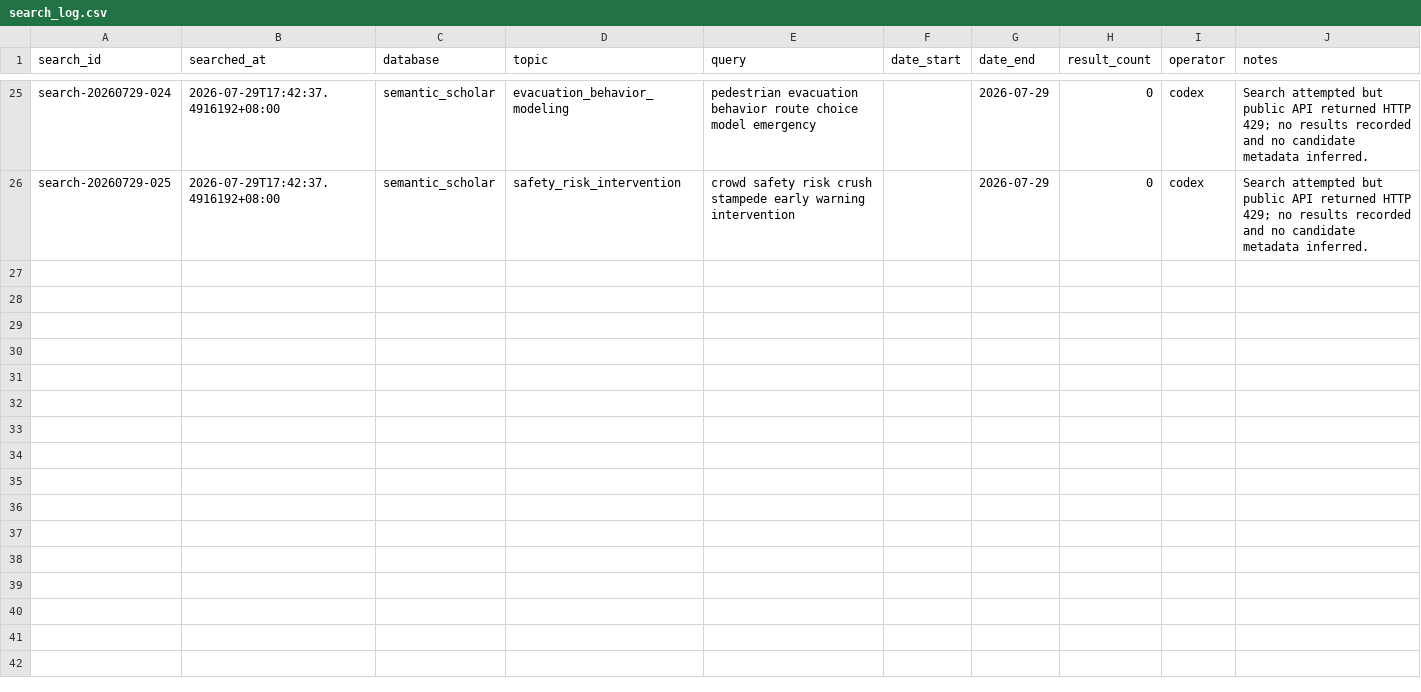
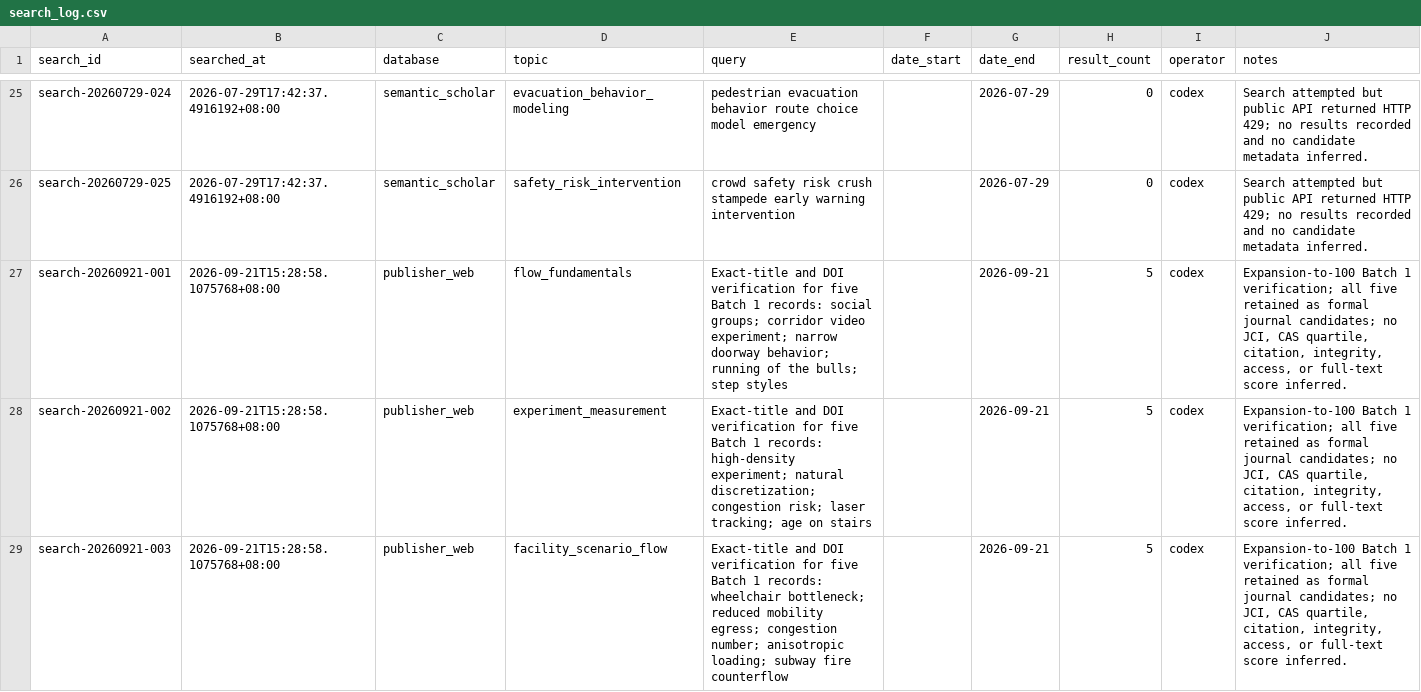
Before and after one commit to FaxClouder/Ped-Agent, a CSV file: memPed/knowledge/literature/records/search_log.csv, drawn as a sheet; only a part is shown, gaps mark what is left out; the diff covers the shown part only.

Commit message:
feat(knowledge): preserve Adobe corpus governance and English retrieval updates

```diff
--- a/memPed/knowledge/literature/records/search_log.csv
+++ b/memPed/knowledge/literature/records/search_log.csv
@@ -26 +26,4 @@ search-20260729-024,2026-07-29T17:42:37.4916192+08:00,semantic_scholar,evacuatio
 search-20260729-025,2026-07-29T17:42:37.4916192+08:00,semantic_scholar,safety_risk_intervention,crowd safety risk crush stampede early warning intervention,,2026-07-29,0,codex,Search attempted but public API returned HTTP 429; no results recorded and no candidate metadata inferred.
+search-20260921-001,2026-09-21T15:28:58.1075768+08:00,publisher_web,flow_fundamentals,"Exact-title and DOI verification for five Batch 1 records: social groups; corridor video experiment; narrow doorway behavior; running of the bulls; step styles",,2026-09-21,5,codex,"Expansion-to-100 Batch 1 verification; all five retained as formal journal candidates; no JCI, CAS quartile, citation, integrity, access, or full-text score inferred."
+search-20260921-002,2026-09-21T15:28:58.1075768+08:00,publisher_web,experiment_measurement,"Exact-title and DOI verification for five Batch 1 records: high-density experiment; natural discretization; congestion risk; laser tracking; age on stairs",,2026-09-21,5,codex,"Expansion-to-100 Batch 1 verification; all five retained as formal journal candidates; no JCI, CAS quartile, citation, integrity, access, or full-text score inferred."
+search-20260921-003,2026-09-21T15:28:58.1075768+08:00,publisher_web,facility_scenario_flow,"Exact-title and DOI verification for five Batch 1 records: wheelchair bottleneck; reduced mobility egress; congestion number; anisotropic loading; subway fire counterflow",,2026-09-21,5,codex,"Expansion-to-100 Batch 1 verification; all five retained as formal journal candidates; no JCI, CAS quartile, citation, integrity, access, or full-text score inferred."
```
Also changed, not shown: 7 added rows elsewhere in this file, 42 other files.
